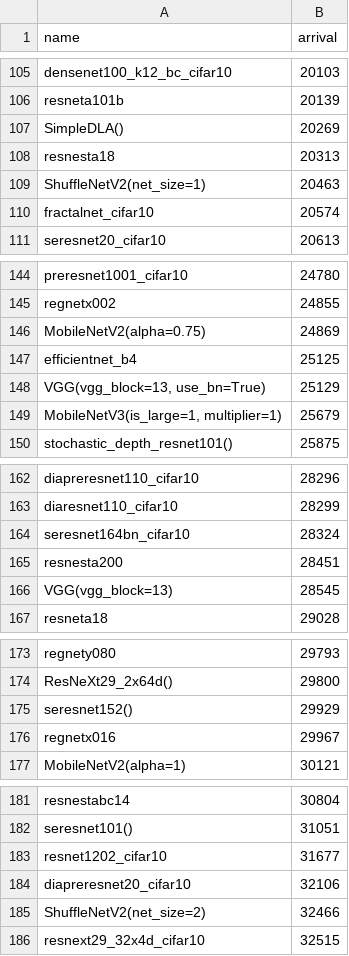
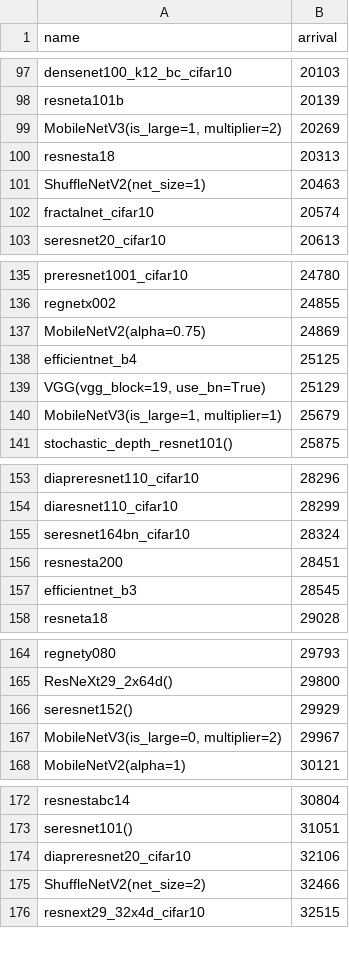
Before and after one commit to SymbioticLab/ModelKeeper, a CSV file: ray_tune/workloads/torchcv_list.csv, drawn as a sheet; only a part is shown, gaps mark what is left out; the diff covers the shown part only.

```diff
--- a/ray_tune/workloads/torchcv_list.csv
+++ b/ray_tune/workloads/torchcv_list.csv
@@ -106,3 +98,3 @@ densenet100_k12_bc_cifar10,20103
 resneta101b,20139
-SimpleDLA(),20269
+"MobileNetV3(is_large=1, multiplier=2)",20269
 resnesta18,20313
@@ -147,3 +138,3 @@ MobileNetV2(alpha=0.75),24869
 efficientnet_b4,25125
-"VGG(vgg_block=13, use_bn=True)",25129
+"VGG(vgg_block=19, use_bn=True)",25129
 "MobileNetV3(is_large=1, multiplier=1)",25679
@@ -165,3 +156,3 @@ seresnet164bn_cifar10,28324
 resnesta200,28451
-VGG(vgg_block=13),28545
+efficientnet_b3,28545
 resneta18,29028
@@ -175,3 +166,3 @@ ResNeXt29_2x64d(),29800
 seresnet152(),29929
-regnetx016,29967
+"MobileNetV3(is_large=0, multiplier=2)",29967
 MobileNetV2(alpha=1),30121
@@ -182,3 +173,2 @@ resnestabc14,30804
 seresnet101(),31051
-resnet1202_cifar10,31677
 diapreresnet20_cifar10,32106
```
Also changed, not shown: 1 added row, 11 removed rows and 8 edited cells elsewhere in this file, 11 other files.
